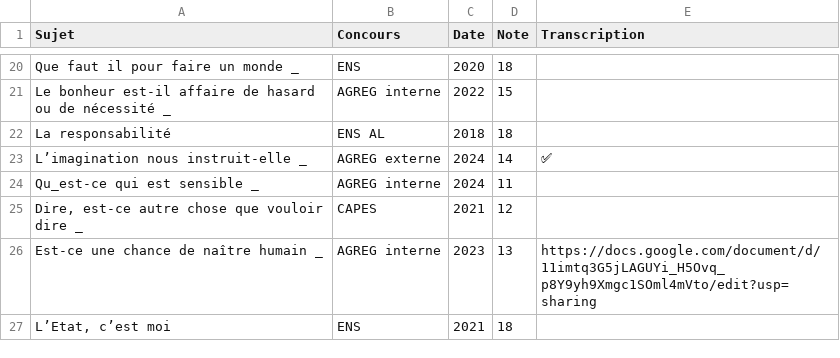
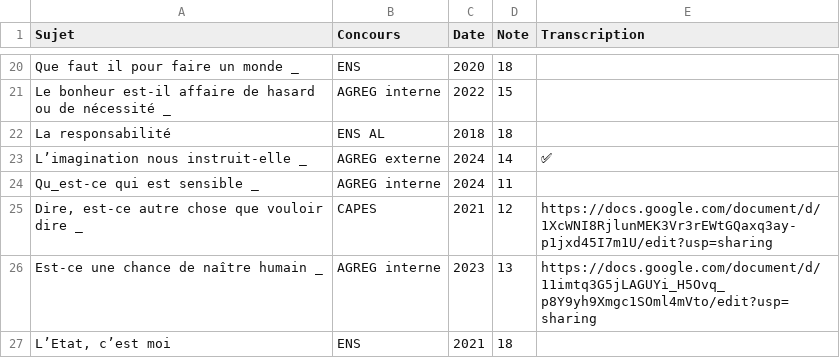
Before and after one commit to GwenTsang/concours-de-philosophie, a CSV file: scan_des_copies/fichier_modifié.csv, drawn as a sheet; only a part is shown, gaps mark what is left out.

Commit message:
Update fichier_modifié.csv

```diff
--- a/scan_des_copies/fichier_modifié.csv
+++ b/scan_des_copies/fichier_modifié.csv
@@ -24,3 +24,3 @@ L’imagination nous instruit-elle _,AGREG externe,2024,14,✅
 Qu_est-ce qui est sensible _,AGREG interne,2024,11,
-"Dire, est-ce autre chose que vouloir dire _",CAPES,2021,12,
+"Dire, est-ce autre chose que vouloir dire _",CAPES,2021,12,https://docs.google.com/document/d/1XcWNI8RjlunMEK3Vr3rEWtGQaxq3ay-p1jxd45I7m1U/edit?usp=sharing
 Est-ce une chance de naître humain _,AGREG interne,2023,13,https://docs.google.com/document/d/11imtq3G5jLAGUYi_H5Ovq_p8Y9yh9Xmgc1SOml4mVto/edit?usp=sharing
```
